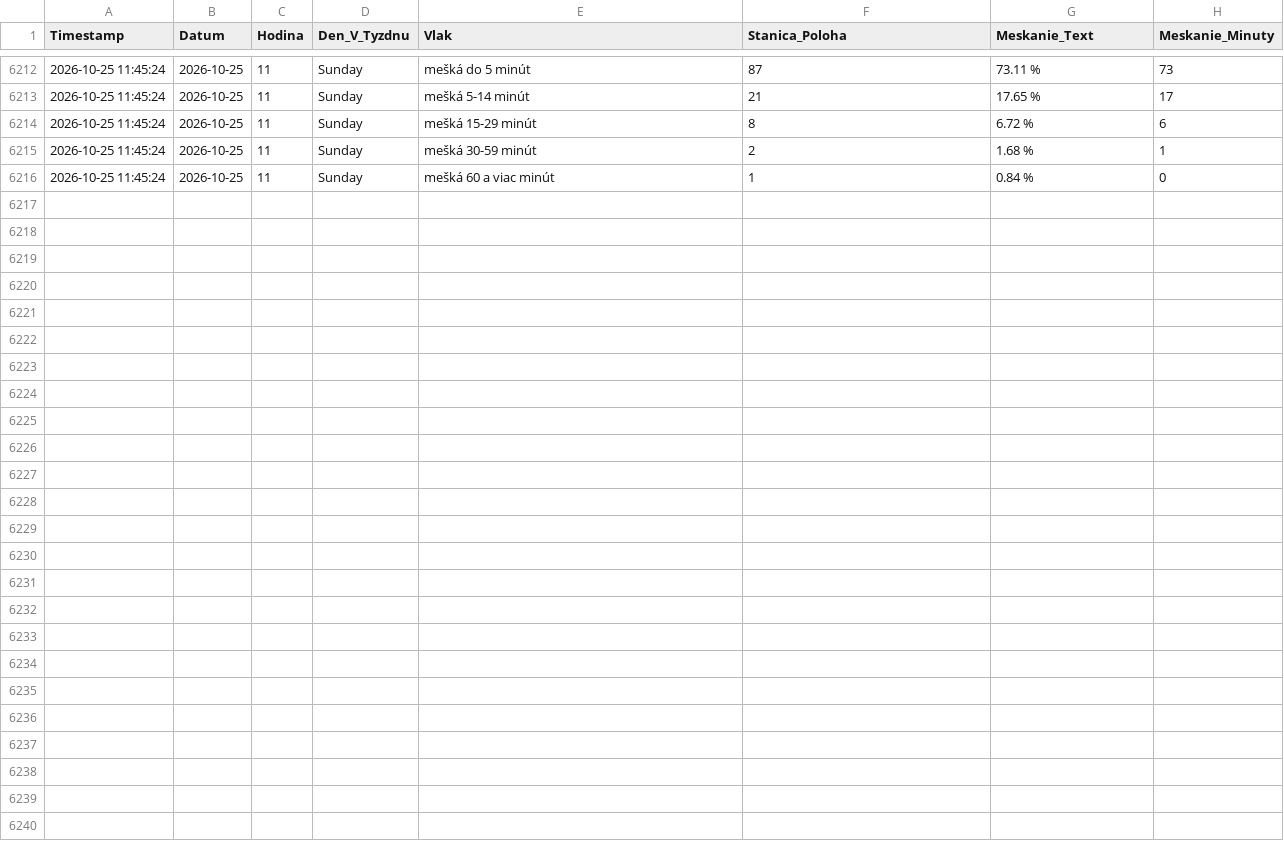
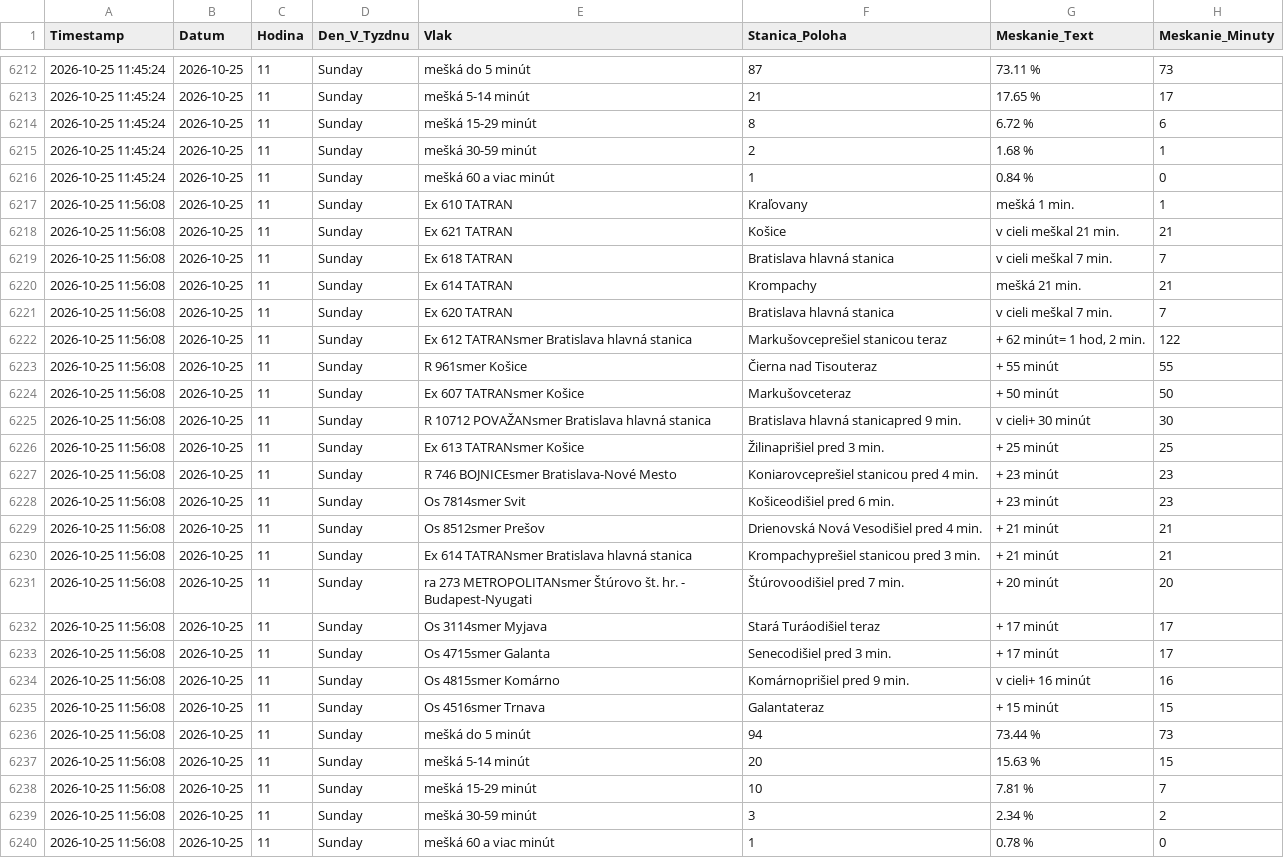
Before and after one commit to lalasonycierny/idos-meskanie, a CSV file: data/databaza_meskani.csv, drawn as a sheet; only a part is shown, gaps mark what is left out; the diff names each change by its address in the sheet, - before the commit and + after, or states it on an @@ line.

```diff
--- a/data/databaza_meskani.csv
+++ b/data/databaza_meskani.csv
+row 6217: 2026-10-25 11:56:08 | 2026-10-25 | 11 | Sunday | Ex 610 TATRAN | Kraľovany | mešká 1 min. | 1
+row 6218: 2026-10-25 11:56:08 | 2026-10-25 | 11 | Sunday | Ex 621 TATRAN | Košice | v cieli meškal 21 min. | 21
+row 6219: 2026-10-25 11:56:08 | 2026-10-25 | 11 | Sunday | Ex 618 TATRAN | Bratislava hlavná stanica | v cieli meškal 7 min. | 7
+row 6220: 2026-10-25 11:56:08 | 2026-10-25 | 11 | Sunday | Ex 614 TATRAN | Krompachy | mešká 21 min. | 21
+row 6221: 2026-10-25 11:56:08 | 2026-10-25 | 11 | Sunday | Ex 620 TATRAN | Bratislava hlavná stanica | v cieli meškal 7 min. | 7
+row 6222: 2026-10-25 11:56:08 | 2026-10-25 | 11 | Sunday | Ex 612 TATRANsmer Bratislava hlavná stanica | Markušovceprešiel stanicou teraz | + 62 minút= 1 hod, 2 min. | 122
+row 6223: 2026-10-25 11:56:08 | 2026-10-25 | 11 | Sunday | R 961smer Košice | Čierna nad Tisouteraz | + 55 minút | 55
+row 6224: 2026-10-25 11:56:08 | 2026-10-25 | 11 | Sunday | Ex 607 TATRANsmer Košice | Markušovceteraz | + 50 minút | 50
+row 6225: 2026-10-25 11:56:08 | 2026-10-25 | 11 | Sunday | R 10712 POVAŽANsmer Bratislava hlavná stanica | Bratislava hlavná stanicapred 9 min. | v cieli+ 30 minút | 30
+row 6226: 2026-10-25 11:56:08 | 2026-10-25 | 11 | Sunday | Ex 613 TATRANsmer Košice | Žilinaprišiel pred 3 min. | + 25 minút | 25
+row 6227: 2026-10-25 11:56:08 | 2026-10-25 | 11 | Sunday | R 746 BOJNICEsmer Bratislava-Nové Mesto | Koniarovceprešiel stanicou pred 4 min. | + 23 minút | 23
+row 6228: 2026-10-25 11:56:08 | 2026-10-25 | 11 | Sunday | Os 7814smer Svit | Košiceodišiel pred 6 min. | + 23 minút | 23
+row 6229: 2026-10-25 11:56:08 | 2026-10-25 | 11 | Sunday | Os 8512smer Prešov | Drienovská Nová Vesodišiel pred 4 min. | + 21 minút | 21
+row 6230: 2026-10-25 11:56:08 | 2026-10-25 | 11 | Sunday | Ex 614 TATRANsmer Bratislava hlavná stanica | Krompachyprešiel stanicou pred 3 min. | + 21 minút | 21
+row 6231: 2026-10-25 11:56:08 | 2026-10-25 | 11 | Sunday | ra 273 METROPOLITANsmer Štúrovo št. hr. - Budapest-Nyugati | Štúrovoodišiel pred 7 min. | + 20 minút | 20
+row 6232: 2026-10-25 11:56:08 | 2026-10-25 | 11 | Sunday | Os 3114smer Myjava | Stará Turáodišiel teraz | + 17 minút | 17
+row 6233: 2026-10-25 11:56:08 | 2026-10-25 | 11 | Sunday | Os 4715smer Galanta | Senecodišiel pred 3 min. | + 17 minút | 17
+row 6234: 2026-10-25 11:56:08 | 2026-10-25 | 11 | Sunday | Os 4815smer Komárno | Komárnoprišiel pred 9 min. | v cieli+ 16 minút | 16
+row 6235: 2026-10-25 11:56:08 | 2026-10-25 | 11 | Sunday | Os 4516smer Trnava | Galantateraz | + 15 minút | 15
+row 6236: 2026-10-25 11:56:08 | 2026-10-25 | 11 | Sunday | mešká do 5 minút | 94 | 73.44 % | 73
+row 6237: 2026-10-25 11:56:08 | 2026-10-25 | 11 | Sunday | mešká 5-14 minút | 20 | 15.63 % | 15
+row 6238: 2026-10-25 11:56:08 | 2026-10-25 | 11 | Sunday | mešká 15-29 minút | 10 | 7.81 % | 7
+row 6239: 2026-10-25 11:56:08 | 2026-10-25 | 11 | Sunday | mešká 30-59 minút | 3 | 2.34 % | 2
+row 6240: 2026-10-25 11:56:08 | 2026-10-25 | 11 | Sunday | mešká 60 a viac minút | 1 | 0.78 % | 0
```
Also changed, not shown: statistiky/cast_dna.csv, statistiky/stanice_najviac_meranych.csv, 33 other files.
